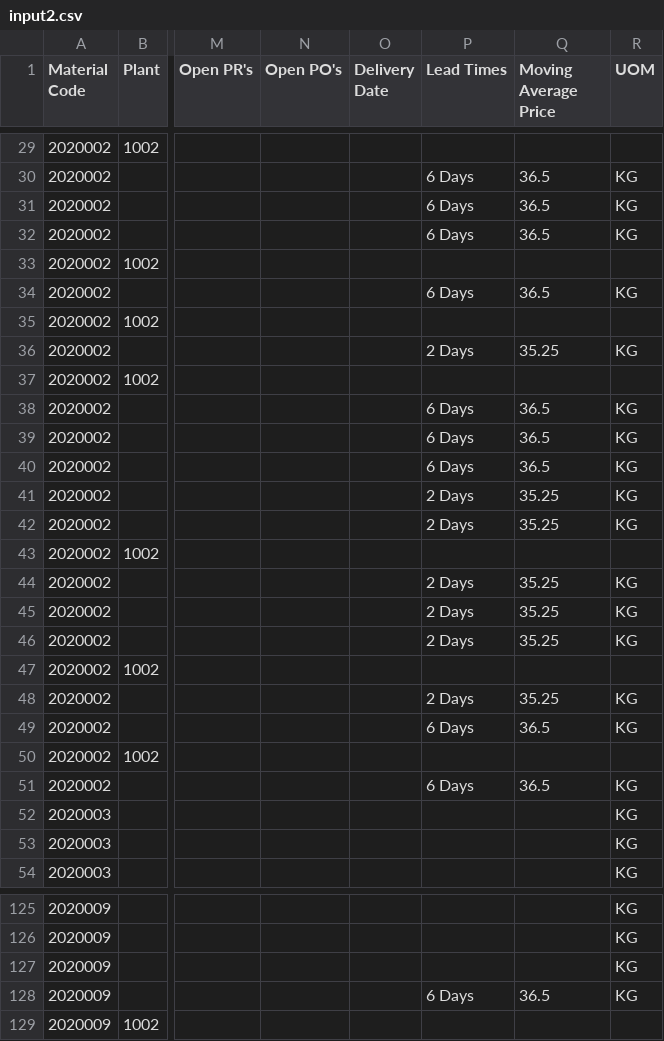
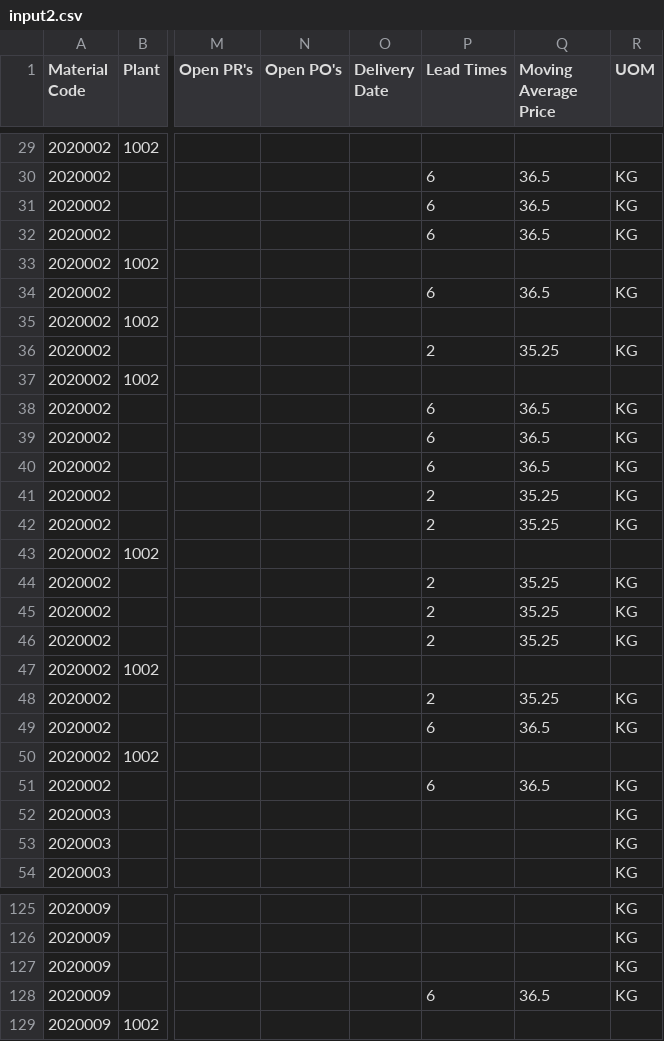
Before and after one commit to ramjeesaradi/MtlInv_Optim, a CSV file: input2.csv, drawn as a sheet; only a part is shown, gaps mark what is left out; the diff covers the shown part only; the diff names each change by its address in the sheet, - before the commit and + after, or states it on an @@ line.

```diff
--- a/input2.csv
+++ b/input2.csv
-P30:P32 (Lead Times): 6 Days
+P30:P32 (Lead Times): 6
-P34 (Lead Times): 6 Days
+P34 (Lead Times): 6
-P36 (Lead Times): 2 Days
+P36 (Lead Times): 2
-P38:P40 (Lead Times): 6 Days
+P38:P40 (Lead Times): 6
-P41:P42 (Lead Times): 2 Days
+P41:P42 (Lead Times): 2
-P44:P46 (Lead Times): 2 Days
+P44:P46 (Lead Times): 2
-P48 (Lead Times): 2 Days
+P48 (Lead Times): 2
-P49 (Lead Times): 6 Days
+P49 (Lead Times): 6
-P51 (Lead Times): 6 Days
+P51 (Lead Times): 6
-P128 (Lead Times): 6 Days
+P128 (Lead Times): 6
```
Also changed, not shown: 72 edited cells elsewhere in this file, input1.csv, 7 other files.
